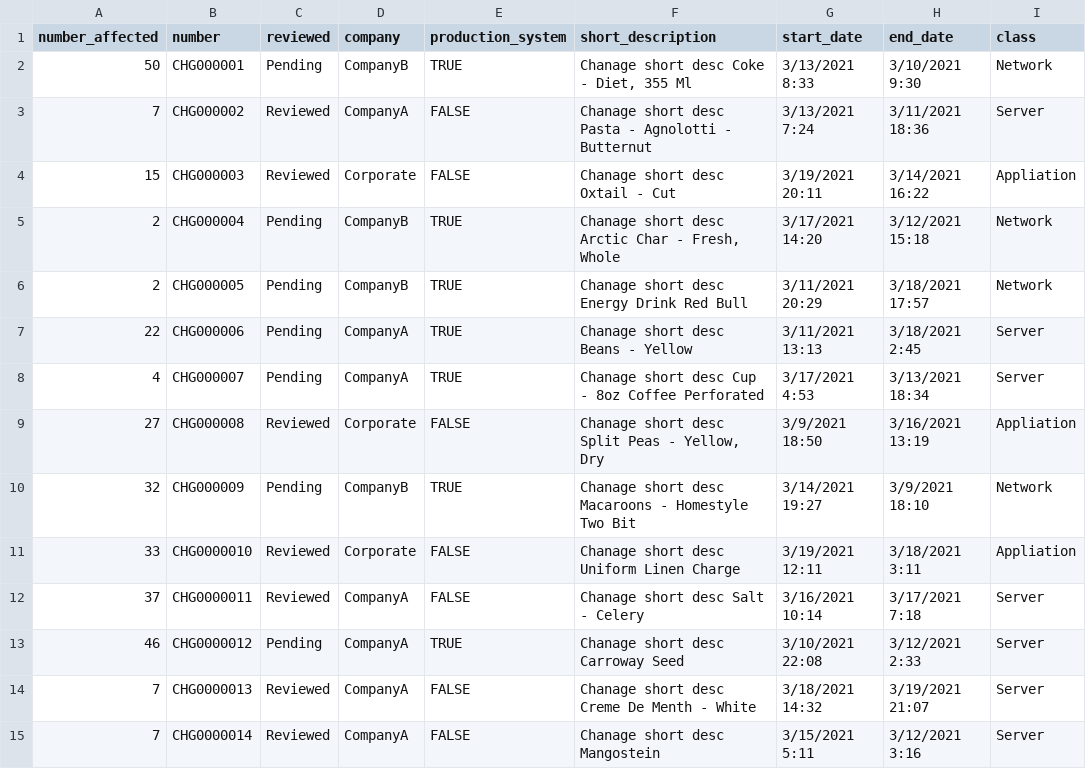
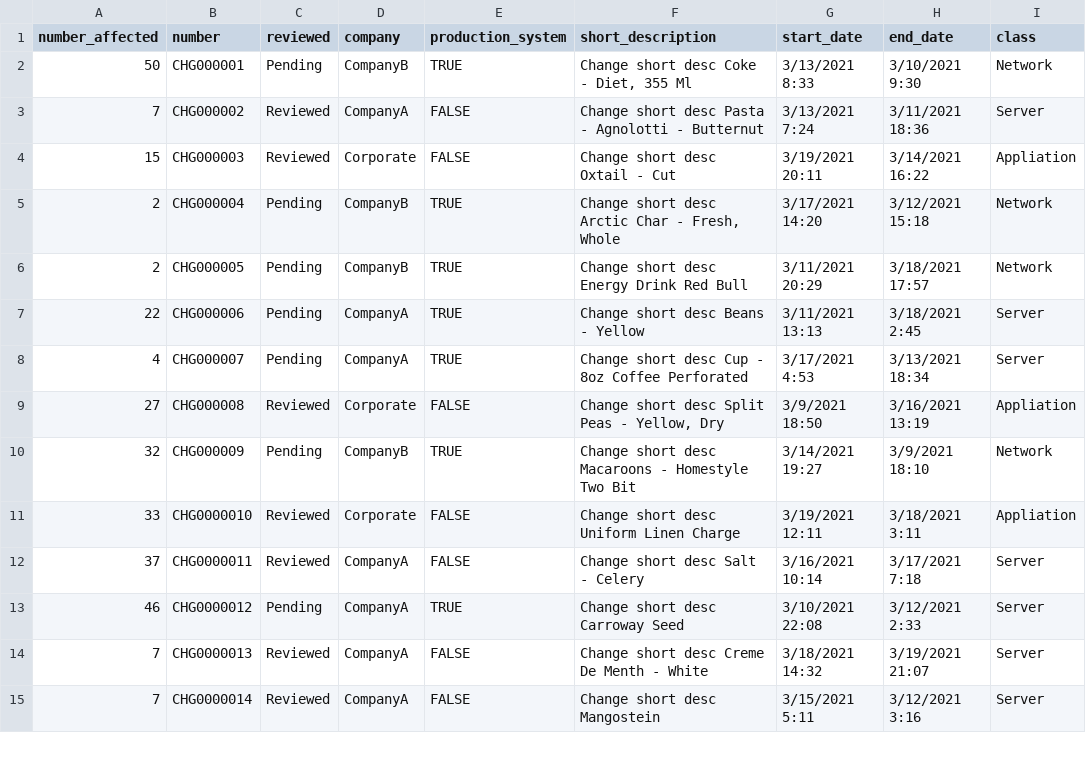
Before and after one commit to gehanstedt/change-forecast, a CSV file: seeders/mock-changes-100.csv, drawn as a sheet; only a part is shown; the diff covers the shown part only; the diff names each change by its address in the sheet, - before the commit and + after, or states it on an @@ line.

```diff
--- a/seeders/mock-changes-100.csv
+++ b/seeders/mock-changes-100.csv
-F2 (short_description): Chanage short desc Coke - Diet, 355 Ml
+F2 (short_description): Change short desc Coke - Diet, 355 Ml
-F3 (short_description): Chanage short desc…
+F3 (short_description): Change short desc…
-F4 (short_description): Chanage short desc Oxtail - Cut
+F4 (short_description): Change short desc Oxtail - Cut
-F5 (short_description): Chanage short desc Arctic Char - Fresh, Whole
+F5 (short_description): Change short desc Arctic Char - Fresh, Whole
-F6 (short_description): Chanage short desc Energy Drink Red Bull
+F6 (short_description): Change short desc Energy Drink Red Bull
-F7 (short_description): Chanage short desc Beans - Yellow
+F7 (short_description): Change short desc Beans - Yellow
-F8 (short_description): Chanage short desc…
+F8 (short_description): Change short desc…
-F9 (short_description): Chanage short desc Split Peas - Yellow, Dry
+F9 (short_description): Change short desc Split Peas - Yellow, Dry
-F10 (short_description): Chanage short desc…
+F10 (short_description): Change short desc…
-F11 (short_description): Chanage short desc Uniform Linen Charge
+F11 (short_description): Change short desc Uniform Linen Charge
-F12 (short_description): Chanage short desc Salt - Celery
+F12 (short_description): Change short desc Salt - Celery
-F13 (short_description): Chanage short desc Carroway Seed
+F13 (short_description): Change short desc Carroway Seed
-F14 (short_description): Chanage short desc Creme De Menth - White
+F14 (short_description): Change short desc Creme De Menth - White
-F15 (short_description): Chanage short desc Mangostein
+F15 (short_description): Change short desc Mangostein
```
Also changed, not shown: 86 edited cells elsewhere in this file, seeders/mock-changes-1000.csv, 4 other files.
